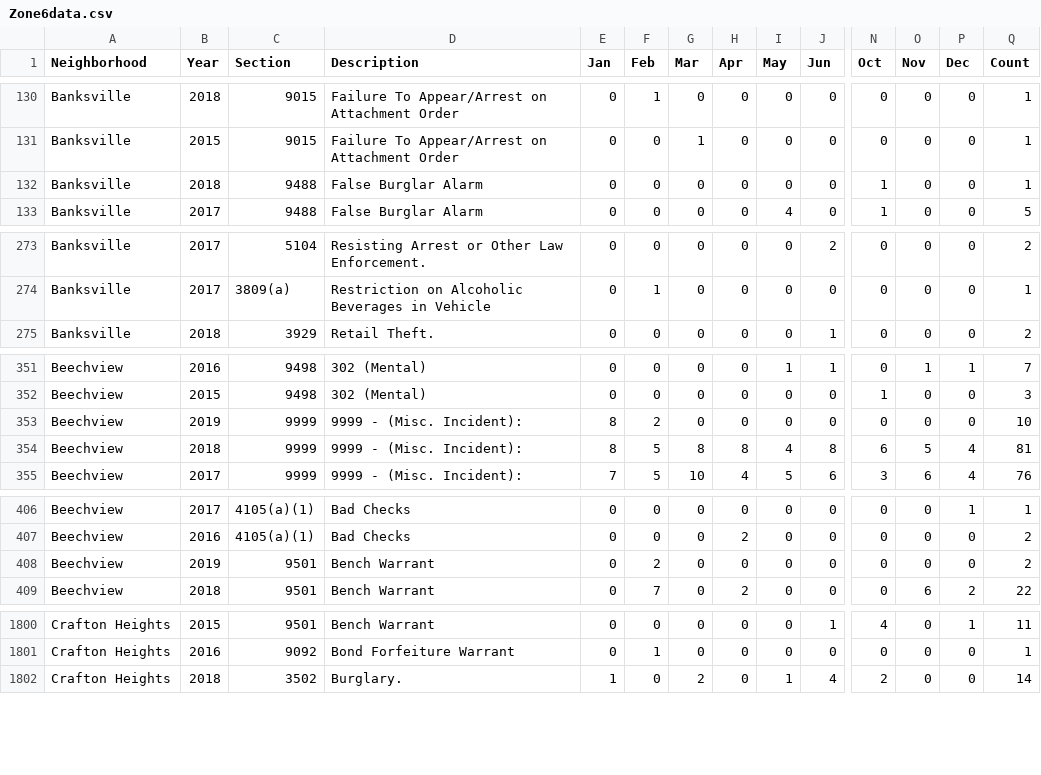
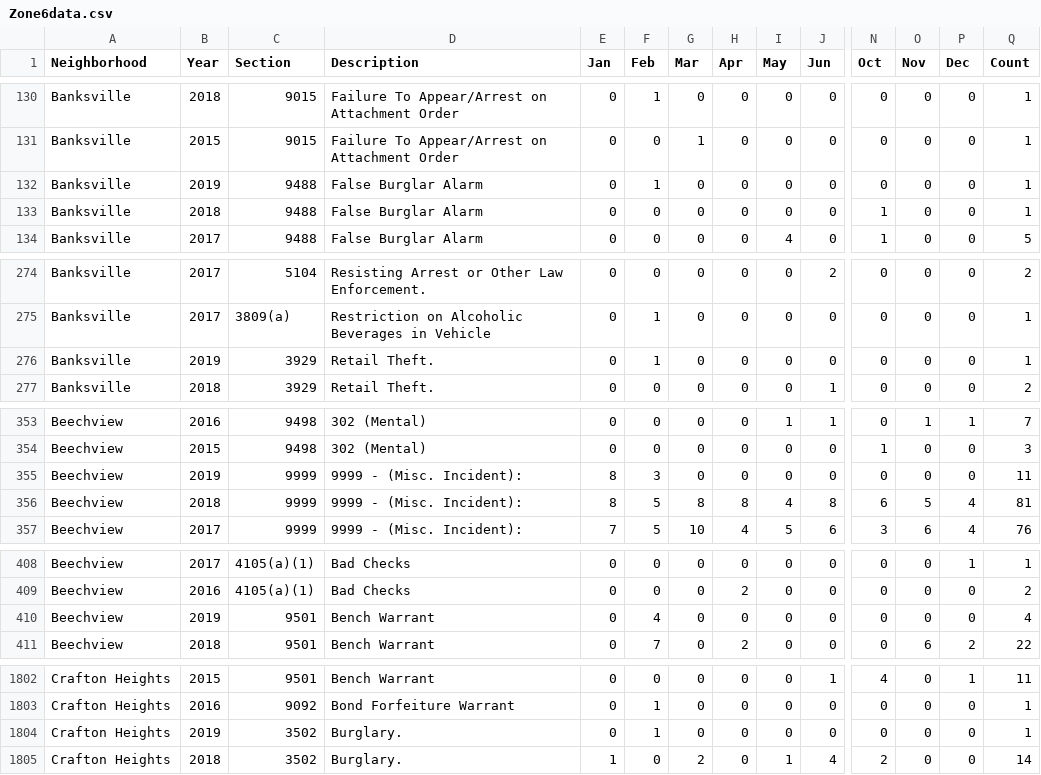
Before and after one commit to mhowe0422/mhowe0422.github.io, a CSV file: Zone6/Zone6data.csv, drawn as a sheet; only a part is shown, gaps mark what is left out; addresses are those after the commit; rows hold the shown columns only; the diff covers the shown part only; the diff names each change by its address in the sheet, - before the commit and + after, or states it on an @@ line.

```diff
--- a/Zone6/Zone6data.csv
+++ b/Zone6/Zone6data.csv
+row 132: Banksville | 2019 | 9488 | False Burglar Alarm | 0 | 1 | 0 | 0 | 0 | 0 | 0 | 0 | 0 | 1
+row 276: Banksville | 2019 | 3929 | Retail Theft. | 0 | 1 | 0 | 0 | 0 | 0 | 0 | 0 | 0 | 1
-F355 (Feb): 2
+F355 (Feb): 3
-Q355 (Count): 10
+Q355 (Count): 11
-F410 (Feb): 2
+F410 (Feb): 4
-Q410 (Count): 2
+Q410 (Count): 4
+row 1804: Crafton Heights | 2019 | 3502 | Burglary. | 0 | 1 | 0 | 0 | 0 | 0 | 0 | 0 | 0 | 1
```
Also changed, not shown: 2 moved rows and 10 edited cells elsewhere in this file, 1 other file.
